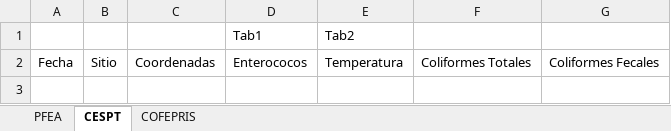
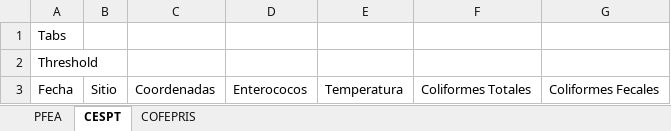
Before and after one commit to dwadevskobe/TJ-Water, an Excel workbook: Parametros.xlsx, sheet CESPT, drawn as a sheet; values as stored, in another font and other column widths than the file's, no borders; removed rows and columns are numbered as before the commit, all else as after; the diff names each change by its address in the sheet, - before the commit and + after, or states it on an @@ line.

```diff
--- a/Parametros.xlsx (sheet CESPT)
+++ b/Parametros.xlsx (sheet CESPT)
-row 1:  |  |  | Tab1 | Tab2
+row 1: Tabs
+row 2: Threshold
```
Also changed, not shown: sheet PFEA, sheet COFEPRIS, 1 other file.
